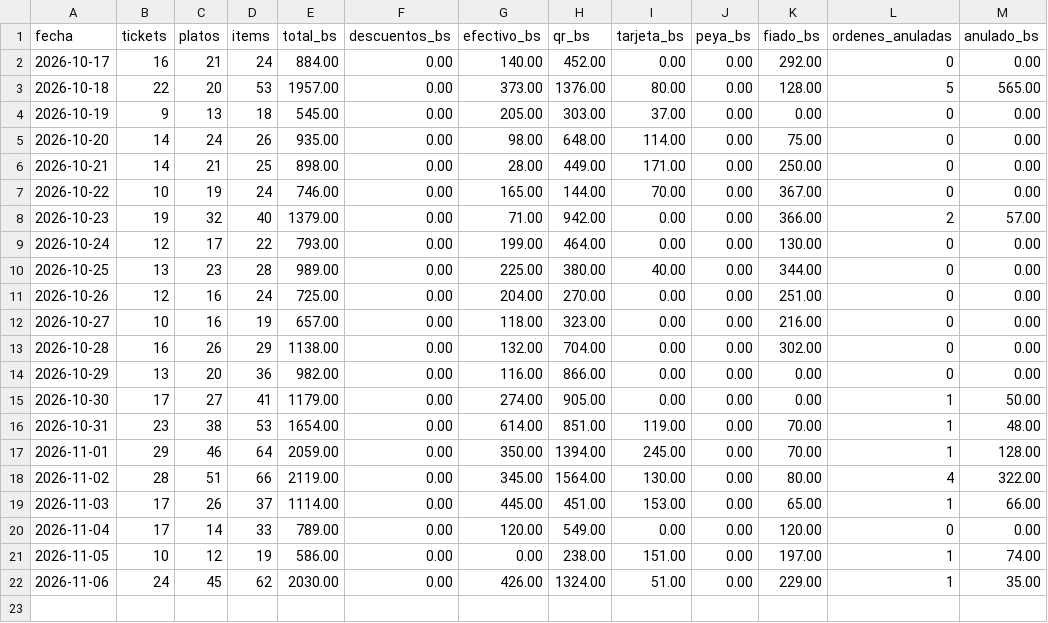
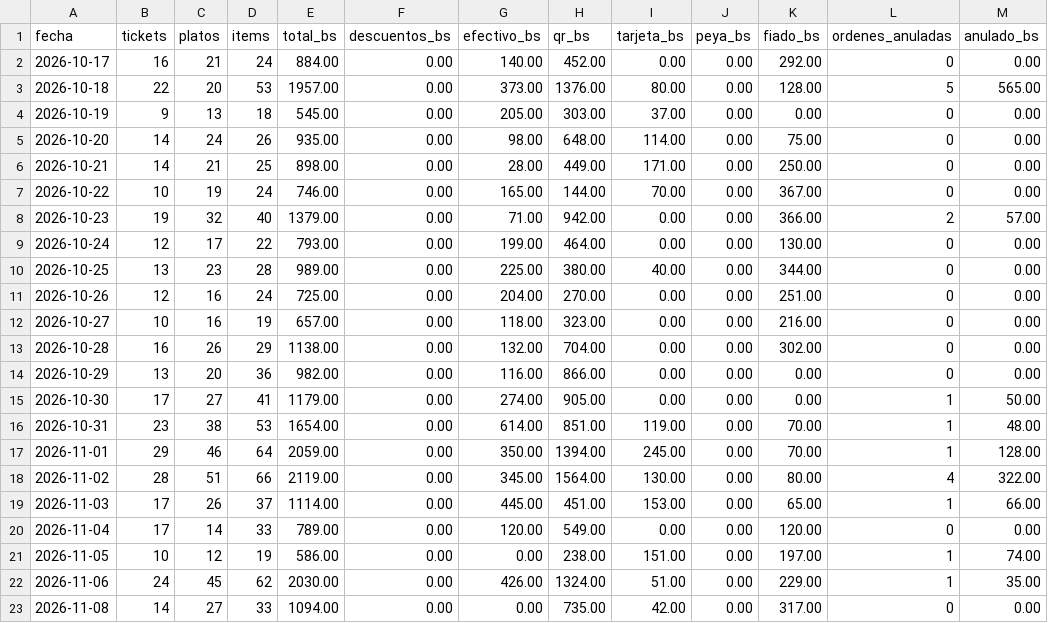
Before and after one commit to ytalamas18/delycia-cerebro, a CSV file: datos/ventas_por_dia.csv, drawn as a sheet; the diff names each change by its address in the sheet, - before the commit and + after, or states it on an @@ line.

```diff
--- a/datos/ventas_por_dia.csv
+++ b/datos/ventas_por_dia.csv
+row 23: 2026-11-08 | 14 | 27 | 33 | 1094.00 | 0.00 | 0.00 | 735.00 | 42.00 | 0.00 | 317.00 | 0 | 0.00
```
Also changed, not shown: datos/cierres_caja.csv, datos/cuentas_por_cobrar.csv, 2 other files.
